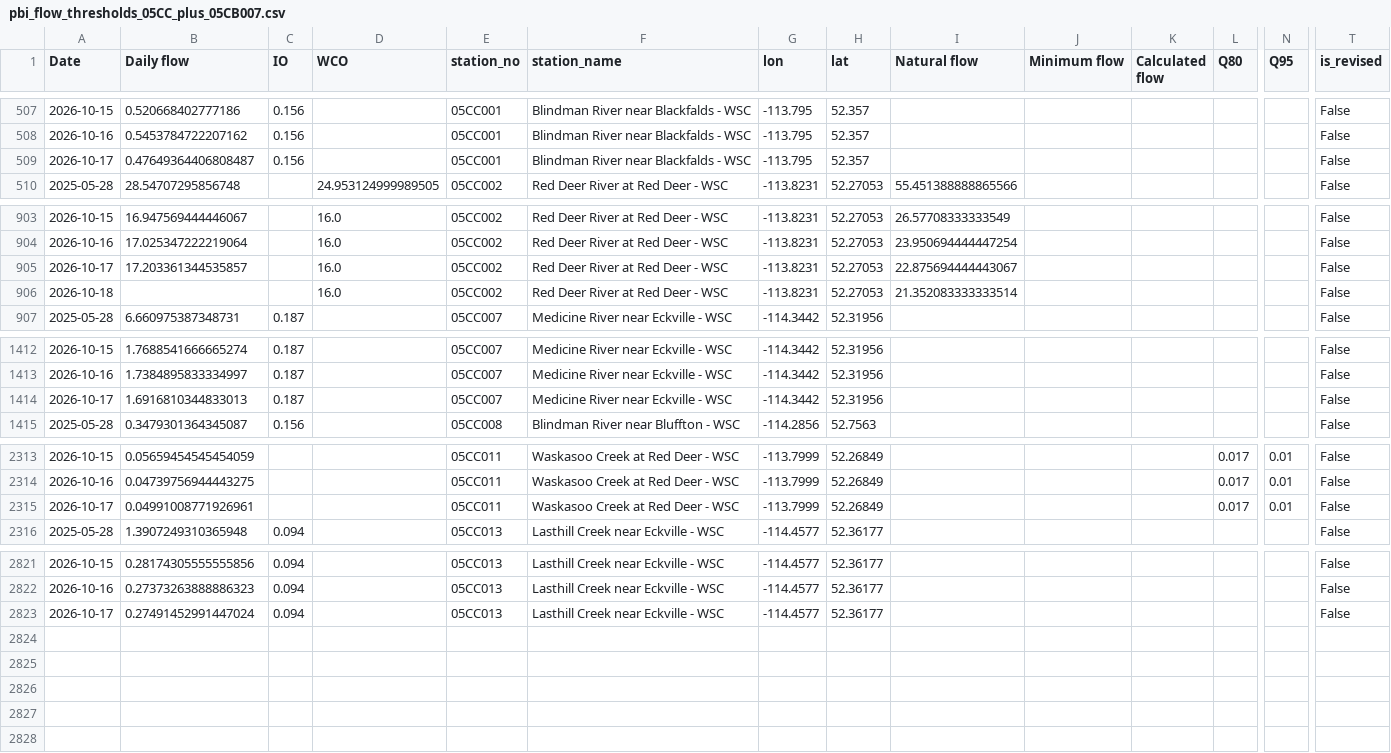
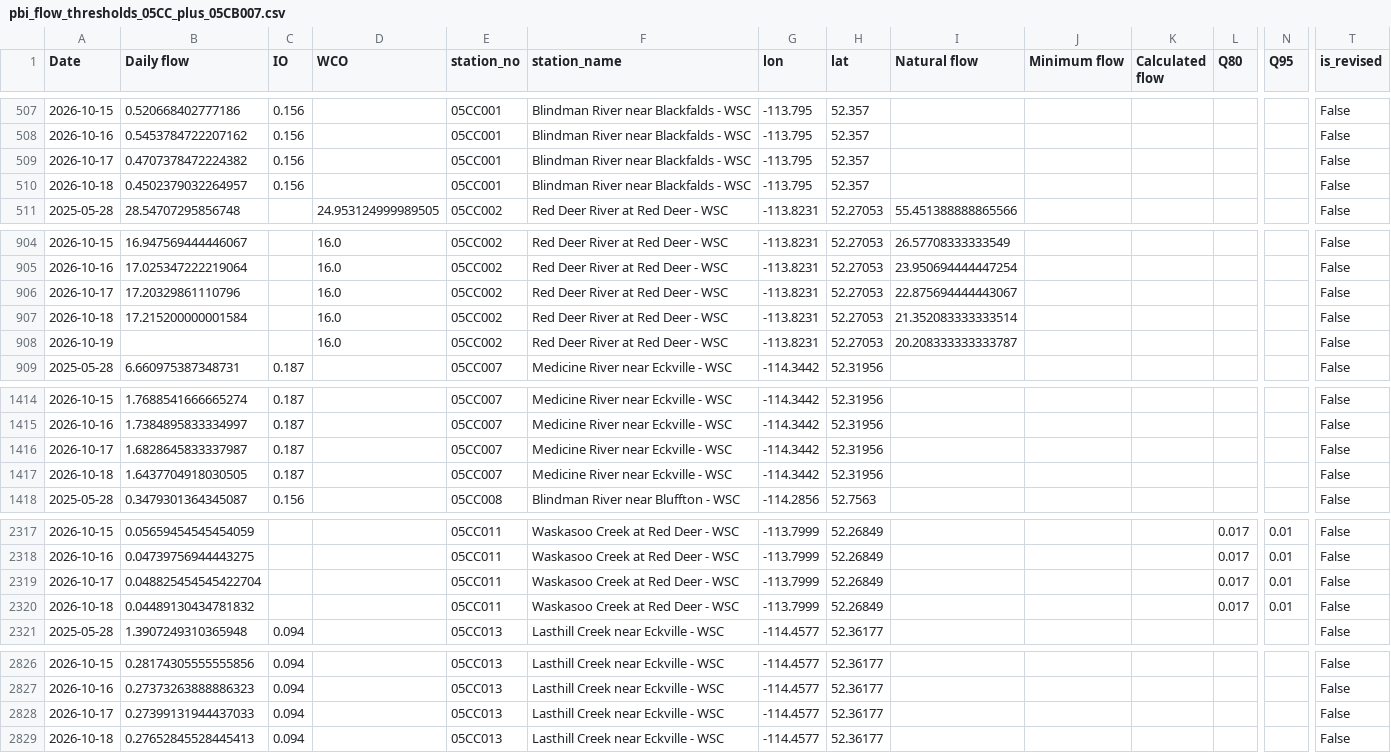
Before and after one commit to Lynzerne/flow-threshold-updater, a CSV file: data/pbi_flow_thresholds_05CC_plus_05CB007.csv, drawn as a sheet; only a part is shown, gaps mark what is left out; addresses are those after the commit; rows hold the shown columns only; the diff covers the shown part only; the diff names each change by its address in the sheet, - before the commit and + after, or states it on an @@ line.

```diff
--- a/data/pbi_flow_thresholds_05CC_plus_05CB007.csv
+++ b/data/pbi_flow_thresholds_05CC_plus_05CB007.csv
-B509 (Daily flow): 0.47649364406808487
+B509 (Daily flow): 0.4707378472224382
+row 510: 2026-10-18 | 0.4502379032264957 | 0.156 |  | 05CC001 | Blindman River near Blackfalds - WSC | -113.795 | 52.357 |  |  |  |  |  | False
-B906 (Daily flow): 17.203361344535857
+B906 (Daily flow): 17.20329861110796
-B907 (Daily flow): (empty)
+B907 (Daily flow): 17.215200000001584
+row 908: 2026-10-19 |  |  | 16.0 | 05CC002 | Red Deer River at Red Deer - WSC | -113.8231 | 52.27053 | 20.208333333333787 |  |  |  |  | False
-B1416 (Daily flow): 1.6916810344833013
+B1416 (Daily flow): 1.6828645833337987
+row 1417: 2026-10-18 | 1.6437704918030505 | 0.187 |  | 05CC007 | Medicine River near Eckville - WSC | -114.3442 | 52.31956 |  |  |  |  |  | False
-B2319 (Daily flow): 0.04991008771926961
+B2319 (Daily flow): 0.048825454545422704
+row 2320: 2026-10-18 | 0.04489130434781832 |  |  | 05CC011 | Waskasoo Creek at Red Deer - WSC | -113.7999 | 52.26849 |  |  |  | 0.017 | 0.01 | False
-B2828 (Daily flow): 0.27491452991447024
+B2828 (Daily flow): 0.27399131944437033
+row 2829: 2026-10-18 | 0.27652845528445413 | 0.094 |  | 05CC013 | Lasthill Creek near Eckville - WSC | -114.4577 | 52.36177 |  |  |  |  |  | False
```
Also changed, not shown: 1 added row elsewhere in this file, 2 other files.
